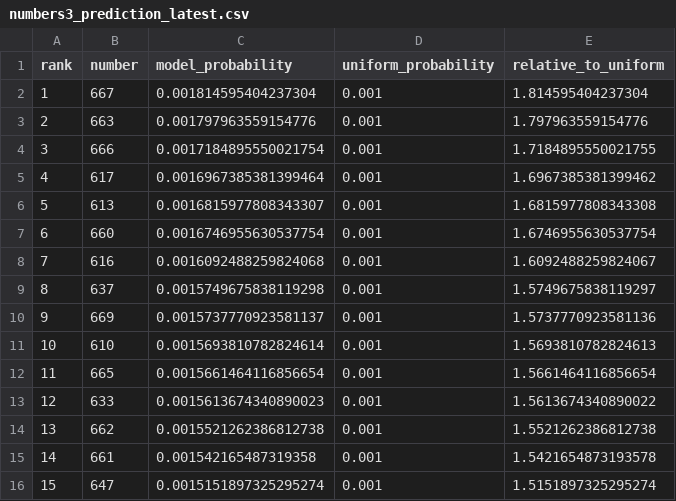
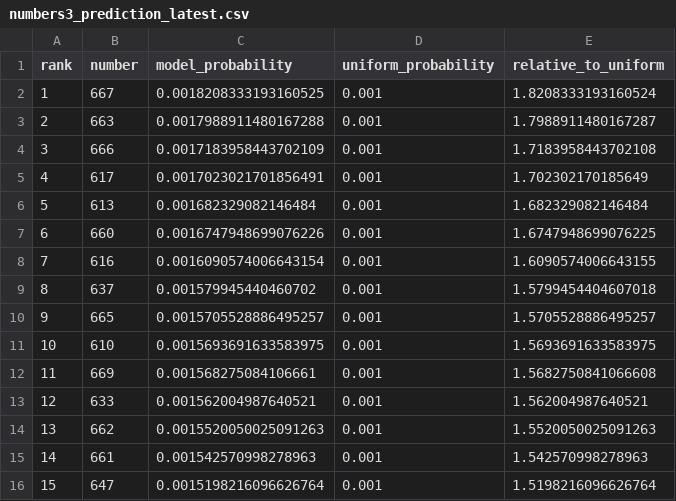
Before and after one commit to Joker7822/Numbers3, a CSV file: predictions/numbers3_prediction_latest.csv, drawn as a sheet; only a part is shown; the diff covers the shown part only.

```diff
--- a/predictions/numbers3_prediction_latest.csv
+++ b/predictions/numbers3_prediction_latest.csv
@@ -1,16 +1,16 @@
 rank,number,model_probability,uniform_probability,relative_to_uniform
-1,667,0.001814595404237304,0.001,1.814595404237304
-2,663,0.001797963559154776,0.001,1.797963559154776
-3,666,0.0017184895550021754,0.001,1.7184895550021755
-4,617,0.0016967385381399464,0.001,1.6967385381399462
-5,613,0.0016815977808343307,0.001,1.6815977808343308
-6,660,0.0016746955630537754,0.001,1.6746955630537754
-7,616,0.0016092488259824068,0.001,1.6092488259824067
-8,637,0.0015749675838119298,0.001,1.5749675838119297
-9,669,0.0015737770923581137,0.001,1.5737770923581136
-10,610,0.0015693810782824614,0.001,1.5693810782824613
-11,665,0.0015661464116856654,0.001,1.5661464116856654
-12,633,0.0015613674340890023,0.001,1.5613674340890022
-13,662,0.0015521262386812738,0.001,1.5521262386812738
-14,661,0.001542165487319358,0.001,1.5421654873193578
-15,647,0.0015151897325295274,0.001,1.5151897325295274
+1,667,0.0018208333193160525,0.001,1.8208333193160524
+2,663,0.0017988911480167288,0.001,1.7988911480167287
+3,666,0.0017183958443702109,0.001,1.7183958443702108
+4,617,0.0017023021701856491,0.001,1.702302170185649
+5,613,0.001682329082146484,0.001,1.682329082146484
+6,660,0.0016747948699076226,0.001,1.6747948699076225
+7,616,0.0016090574006643154,0.001,1.6090574006643155
+8,637,0.001579945440460702,0.001,1.5799454404607018
+9,665,0.0015705528886495257,0.001,1.5705528886495257
+10,610,0.0015693691633583975,0.001,1.5693691633583975
+11,669,0.001568275084106661,0.001,1.5682750841066608
+12,633,0.001562004987640521,0.001,1.562004987640521
+13,662,0.0015520050025091263,0.001,1.5520050025091263
+14,661,0.001542570998278963,0.001,1.542570998278963
+15,647,0.0015198216096626764,0.001,1.5198216096626764
```
Also changed, not shown: 11 edited cells elsewhere in this file, predictions/prediction_history.csv, 4 other files.
